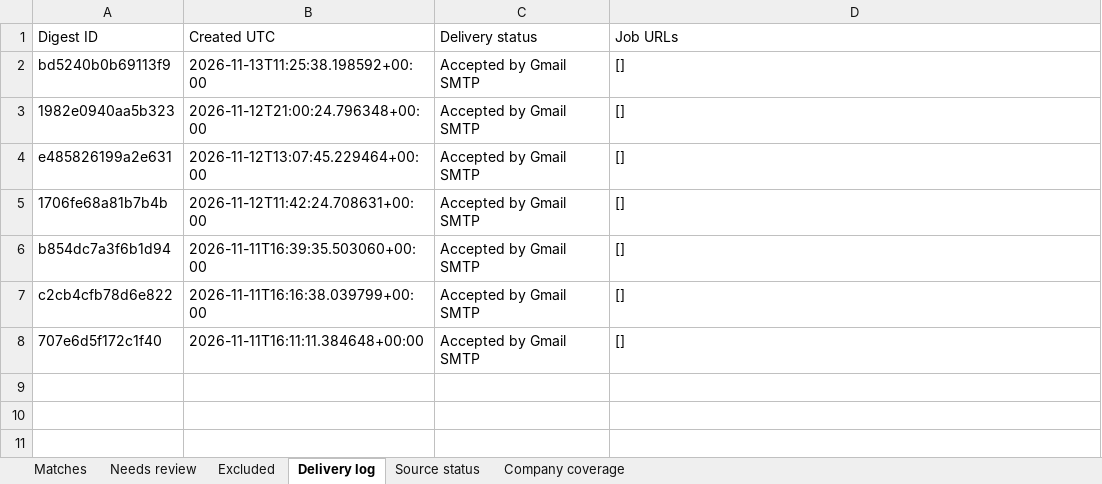
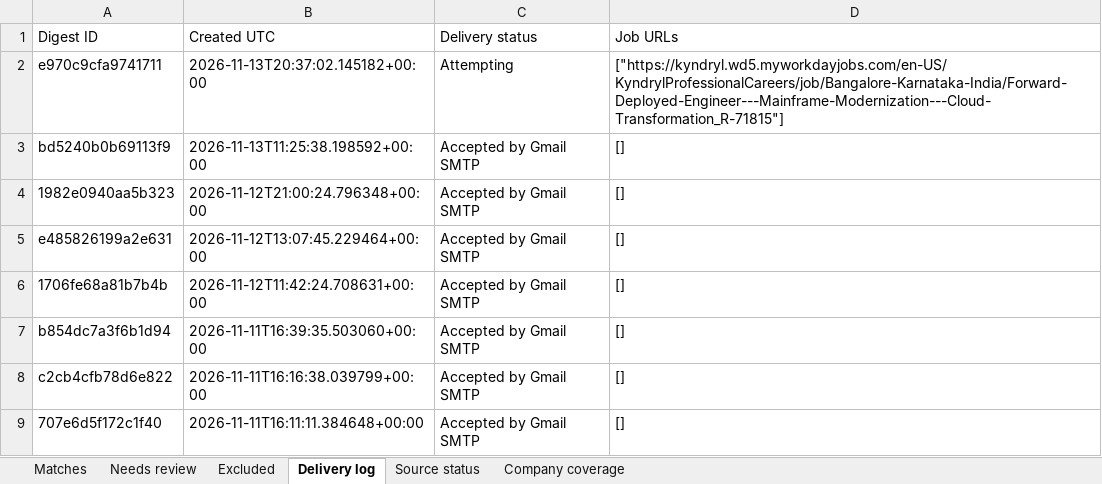
Before and after one commit to Sundharanandh/NAUKRI, an Excel workbook: Job_Tracker.xlsx, sheet Delivery log, drawn as a sheet; values as stored, in another font and other column widths than the file's, no borders; the diff names each change by its address in the sheet, - before the commit and + after, or states it on an @@ line.

```diff
--- a/Job_Tracker.xlsx (sheet Delivery log)
+++ b/Job_Tracker.xlsx (sheet Delivery log)
+row 2: e970c9cfa9741711 | 2026-11-13T20:37:02.145182+00:00 | Attempting | ["https://kyndryl.wd5.myworkdayjobs.com/en-US/KyndrylProfessionalCareers/job/Bangalore-Karnataka-India/Forward-Deployed-Engineer---Mainframe-Modernization---Cloud-Transformation_R-71815"]
```
Also changed, not shown: sheet Excluded, sheet Needs review, sheet Source status, 2 other files.
